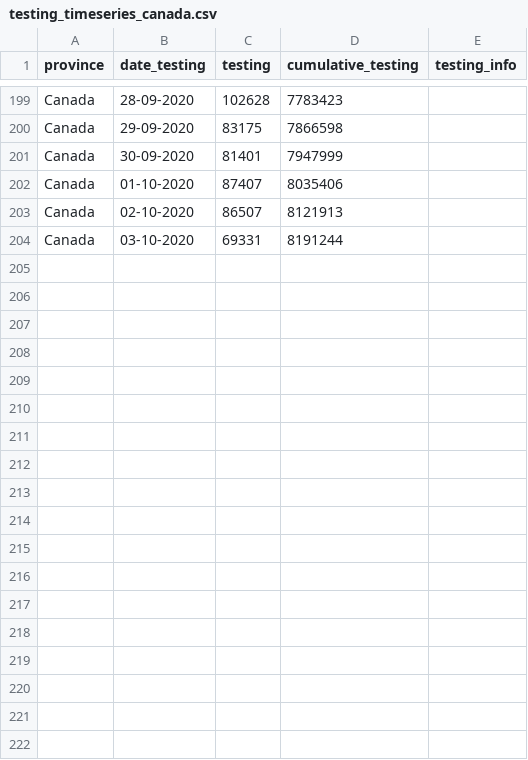
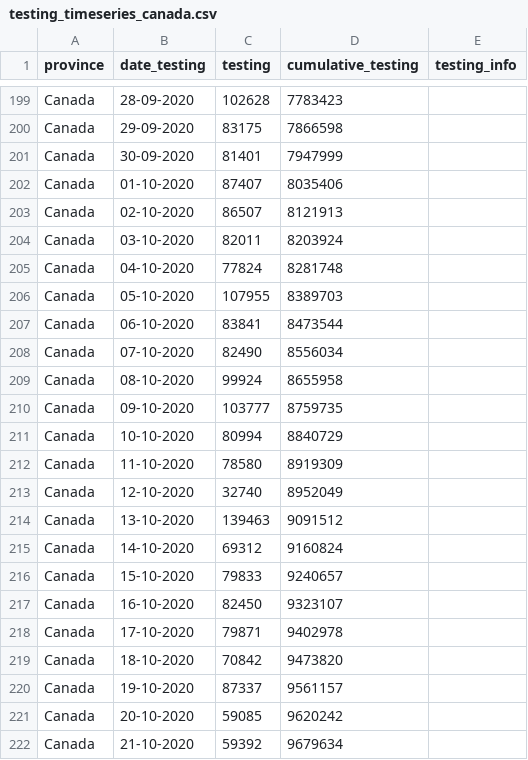
Before and after one commit to linpf/covid19-vis, a CSV file: data/Covid19Canada/timeseries_canada/testing_timeseries_canada.csv, drawn as a sheet; only a part is shown, gaps mark what is left out.

```diff
--- a/data/Covid19Canada/timeseries_canada/testing_timeseries_canada.csv
+++ b/data/Covid19Canada/timeseries_canada/testing_timeseries_canada.csv
@@ -203,2 +203,20 @@
 "Canada","02-10-2020",86507,8121913,""
-"Canada","03-10-2020",69331,8191244,""
+"Canada","03-10-2020",82011,8203924,""
+"Canada","04-10-2020",77824,8281748,""
+"Canada","05-10-2020",107955,8389703,""
+"Canada","06-10-2020",83841,8473544,""
+"Canada","07-10-2020",82490,8556034,""
+"Canada","08-10-2020",99924,8655958,""
+"Canada","09-10-2020",103777,8759735,""
+"Canada","10-10-2020",80994,8840729,""
+"Canada","11-10-2020",78580,8919309,""
+"Canada","12-10-2020",32740,8952049,""
+"Canada","13-10-2020",139463,9091512,""
+"Canada","14-10-2020",69312,9160824,""
+"Canada","15-10-2020",79833,9240657,""
+"Canada","16-10-2020",82450,9323107,""
+"Canada","17-10-2020",79871,9402978,""
+"Canada","18-10-2020",70842,9473820,""
+"Canada","19-10-2020",87337,9561157,""
+"Canada","20-10-2020",59085,9620242,""
+"Canada","21-10-2020",59392,9679634,""
```
Also changed, not shown: data/Covid19Canada/timeseries_canada/active_timeseries_canada.csv, data/Covid19Canada/timeseries_canada/cases_timeseries_canada.csv, 13 other files.
